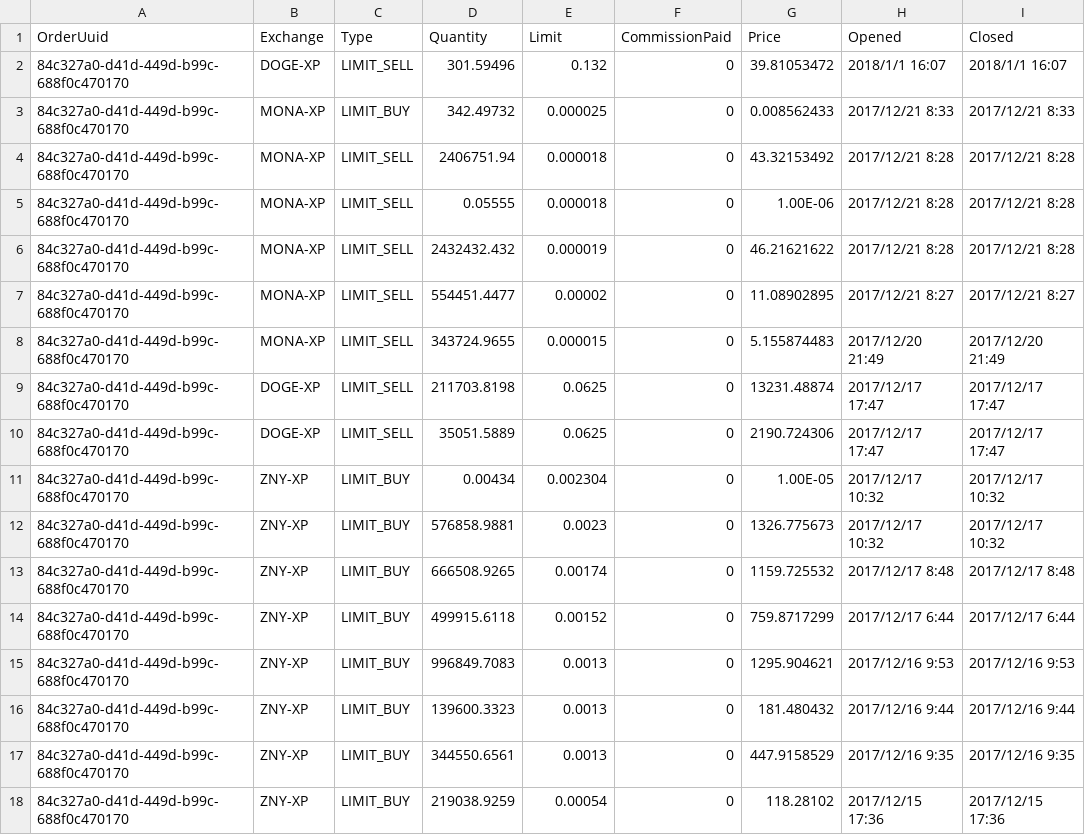
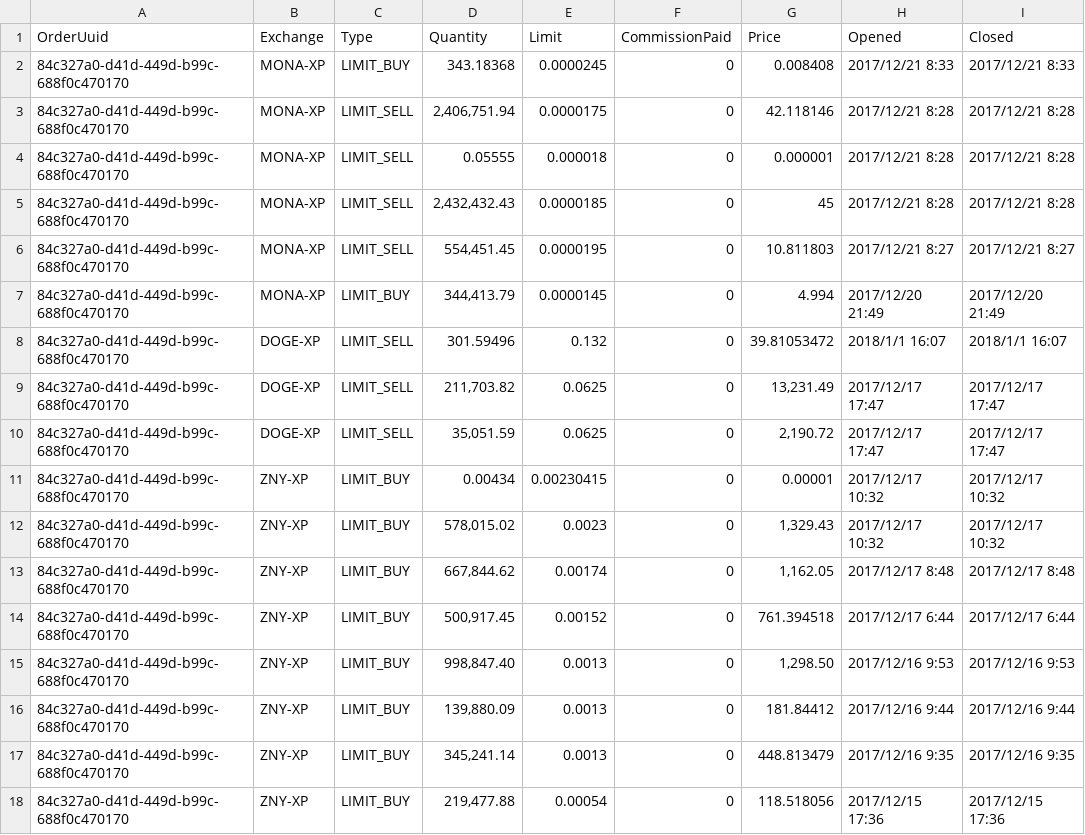
Before and after one commit to hiroshi-mikuriya/cryptocurrency, a CSV file: combine/trade/trade_cryptobridge.csv, drawn as a sheet; only a part is shown; the diff covers the shown part only.

```diff
--- a/combine/trade/trade_cryptobridge.csv
+++ b/combine/trade/trade_cryptobridge.csv
@@ -1,18 +1,18 @@
 OrderUuid,Exchange,Type,Quantity,Limit,CommissionPaid,Price,Opened,Closed
+84c327a0-d41d-449d-b99c-688f0c470170,MONA-XP,LIMIT_BUY,343.18368,0.0000245,0,0.008408,2017/12/21 8:33,2017/12/21 8:33
+84c327a0-d41d-449d-b99c-688f0c470170,MONA-XP,LIMIT_SELL,"2,406,751.94",0.0000175,0,42.118146,2017/12/21 8:28,2017/12/21 8:28
+84c327a0-d41d-449d-b99c-688f0c470170,MONA-XP,LIMIT_SELL,0.05555,0.000018,0,0.000001,2017/12/21 8:28,2017/12/21 8:28
+84c327a0-d41d-449d-b99c-688f0c470170,MONA-XP,LIMIT_SELL,"2,432,432.43",0.0000185,0,45,2017/12/21 8:28,2017/12/21 8:28
+84c327a0-d41d-449d-b99c-688f0c470170,MONA-XP,LIMIT_SELL,"554,451.45",0.0000195,0,10.811803,2017/12/21 8:27,2017/12/21 8:27
+84c327a0-d41d-449d-b99c-688f0c470170,MONA-XP,LIMIT_BUY,"344,413.79",0.0000145,0,4.994,2017/12/20 21:49,2017/12/20 21:49
 84c327a0-d41d-449d-b99c-688f0c470170,DOGE-XP,LIMIT_SELL,301.59496,0.132,0,39.81053472,2018/1/1 16:07,2018/1/1 16:07
-84c327a0-d41d-449d-b99c-688f0c470170,MONA-XP,LIMIT_BUY,342.49732,0.000025,0,0.008562433,2017/12/21 8:33,2017/12/21 8:33
-84c327a0-d41d-449d-b99c-688f0c470170,MONA-XP,LIMIT_SELL,2406751.94,0.000018,0,43.32153492,2017/12/21 8:28,2017/12/21 8:28
-84c327a0-d41d-449d-b99c-688f0c470170,MONA-XP,LIMIT_SELL,0.05555,0.000018,0,1.00E-06,2017/12/21 8:28,2017/12/21 8:28
-84c327a0-d41d-449d-b99c-688f0c470170,MONA-XP,LIMIT_SELL,2432432.432,0.000019,0,46.21621622,2017/12/21 8:28,2017/12/21 8:28
-84c327a0-d41d-449d-b99c-688f0c470170,MONA-XP,LIMIT_SELL,554451.4477,0.00002,0,11.08902895,2017/12/21 8:27,2017/12/21 8:27
-84c327a0-d41d-449d-b99c-688f0c470170,MONA-XP,LIMIT_SELL,343724.9655,0.000015,0,5.155874483,2017/12/20 21:49,2017/12/20 21:49
-84c327a0-d41d-449d-b99c-688f0c470170,DOGE-XP,LIMIT_SELL,211703.8198,0.0625,0,13231.48874,2017/12/17 17:47,2017/12/17 17:47
-84c327a0-d41d-449d-b99c-688f0c470170,DOGE-XP,LIMIT_SELL,35051.5889,0.0625,0,2190.724306,2017/12/17 17:47,2017/12/17 17:47
-84c327a0-d41d-449d-b99c-688f0c470170,ZNY-XP,LIMIT_BUY,0.00434,0.002304,0,1.00E-05,2017/12/17 10:32,2017/12/17 10:32
-84c327a0-d41d-449d-b99c-688f0c470170,ZNY-XP,LIMIT_BUY,576858.9881,0.0023,0,1326.775673,2017/12/17 10:32,2017/12/17 10:32
-84c327a0-d41d-449d-b99c-688f0c470170,ZNY-XP,LIMIT_BUY,666508.9265,0.00174,0,1159.725532,2017/12/17 8:48,2017/12/17 8:48
-84c327a0-d41d-449d-b99c-688f0c470170,ZNY-XP,LIMIT_BUY,499915.6118,0.00152,0,759.8717299,2017/12/17 6:44,2017/12/17 6:44
-84c327a0-d41d-449d-b99c-688f0c470170,ZNY-XP,LIMIT_BUY,996849.7083,0.0013,0,1295.904621,2017/12/16 9:53,2017/12/16 9:53
-84c327a0-d41d-449d-b99c-688f0c470170,ZNY-XP,LIMIT_BUY,139600.3323,0.0013,0,181.480432,2017/12/16 9:44,2017/12/16 9:44
-84c327a0-d41d-449d-b99c-688f0c470170,ZNY-XP,LIMIT_BUY,344550.6561,0.0013,0,447.9158529,2017/12/16 9:35,2017/12/16 9:35
-84c327a0-d41d-449d-b99c-688f0c470170,ZNY-XP,LIMIT_BUY,219038.9259,0.00054,0,118.28102,2017/12/15 17:36,2017/12/15 17:36
+84c327a0-d41d-449d-b99c-688f0c470170,DOGE-XP,LIMIT_SELL,"211,703.82",0.0625,0,"13,231.49",2017/12/17 17:47,2017/12/17 17:47
+84c327a0-d41d-449d-b99c-688f0c470170,DOGE-XP,LIMIT_SELL,"35,051.59",0.0625,0,"2,190.72",2017/12/17 17:47,2017/12/17 17:47
+84c327a0-d41d-449d-b99c-688f0c470170,ZNY-XP,LIMIT_BUY,0.00434,0.00230415,0,0.00001,2017/12/17 10:32,2017/12/17 10:32
+84c327a0-d41d-449d-b99c-688f0c470170,ZNY-XP,LIMIT_BUY,"578,015.02",0.0023,0,"1,329.43",2017/12/17 10:32,2017/12/17 10:32
+84c327a0-d41d-449d-b99c-688f0c470170,ZNY-XP,LIMIT_BUY,"667,844.62",0.00174,0,"1,162.05",2017/12/17 8:48,2017/12/17 8:48
+84c327a0-d41d-449d-b99c-688f0c470170,ZNY-XP,LIMIT_BUY,"500,917.45",0.00152,0,761.394518,2017/12/17 6:44,2017/12/17 6:44
+84c327a0-d41d-449d-b99c-688f0c470170,ZNY-XP,LIMIT_BUY,"998,847.40",0.0013,0,"1,298.50",2017/12/16 9:53,2017/12/16 9:53
+84c327a0-d41d-449d-b99c-688f0c470170,ZNY-XP,LIMIT_BUY,"139,880.09",0.0013,0,181.84412,2017/12/16 9:44,2017/12/16 9:44
+84c327a0-d41d-449d-b99c-688f0c470170,ZNY-XP,LIMIT_BUY,"345,241.14",0.0013,0,448.813479,2017/12/16 9:35,2017/12/16 9:35
+84c327a0-d41d-449d-b99c-688f0c470170,ZNY-XP,LIMIT_BUY,"219,477.88",0.00054,0,118.518056,2017/12/15 17:36,2017/12/15 17:36
```
Also changed, not shown: 10 edited cells elsewhere in this file, combine/trade/other_exchange_trade.csv, combine/trade/trade_bittrex.csv, 2 other files.
